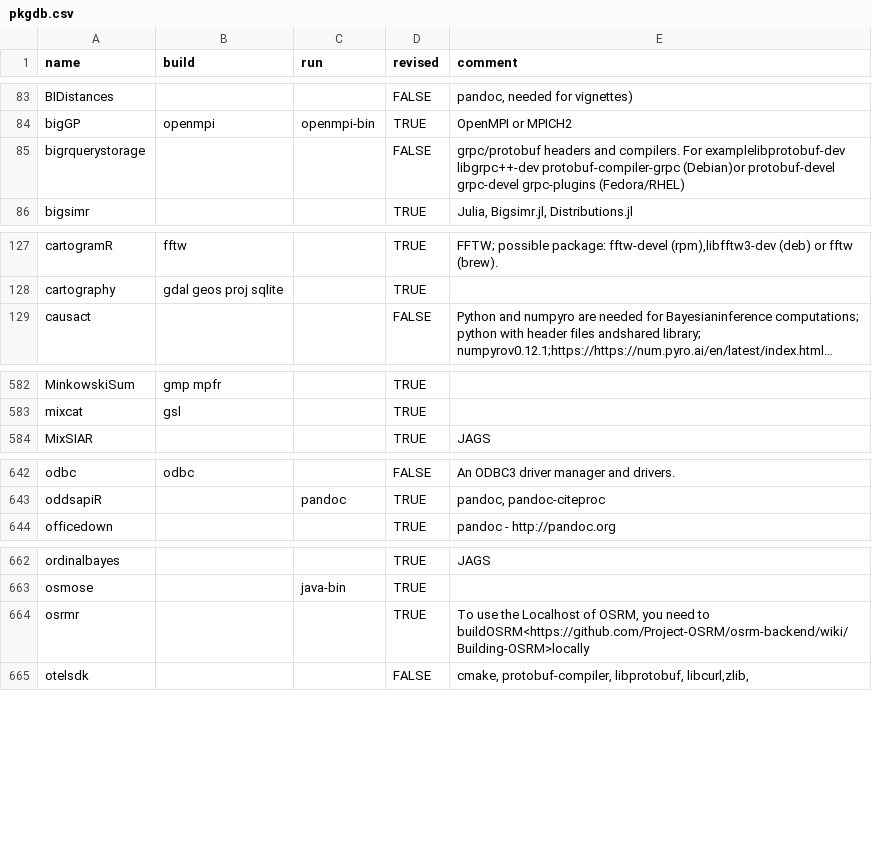
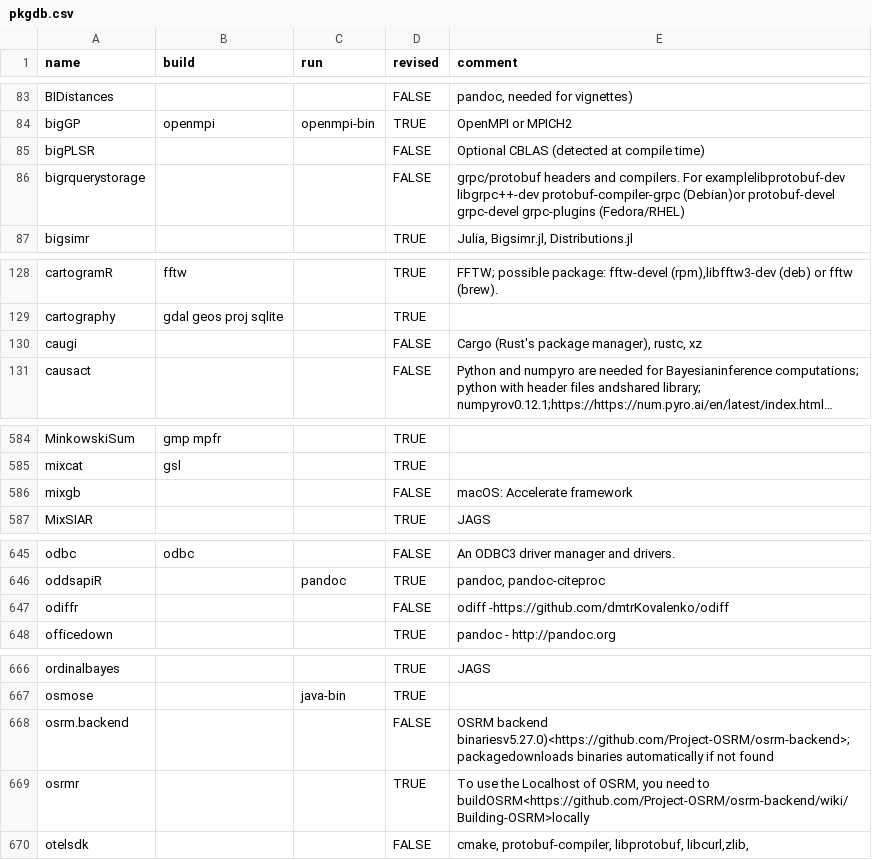
Before and after one commit to cran4linux/sysreqs, a CSV file: pkgdb.csv, drawn as a sheet; only a part is shown, gaps mark what is left out; long unchanged cells end in …; the diff covers the shown part only; the diff names each change by its address in the sheet, - before the commit and + after, or states it on an @@ line.

Commit message:
update pkgdb

```diff
--- a/pkgdb.csv
+++ b/pkgdb.csv
+row 85: bigPLSR |  |  | FALSE | Optional CBLAS (detected at compile time)
+row 130: caugi |  |  | FALSE | Cargo (Rust's package manager), rustc, xz
+row 586: mixgb |  |  | FALSE | macOS: Accelerate framework
+row 647: odiffr |  |  | FALSE | odiff -https://github.com/dmtrKovalenko/odiff
+row 668: osrm.backend |  |  | FALSE | OSRM backend binariesv5.27.0)<https://github.com/Project-OSRM/osrm-backend>; packagedownloads binaries automatically if not found
```
Also changed, not shown: 5 edited cells elsewhere in this file.
